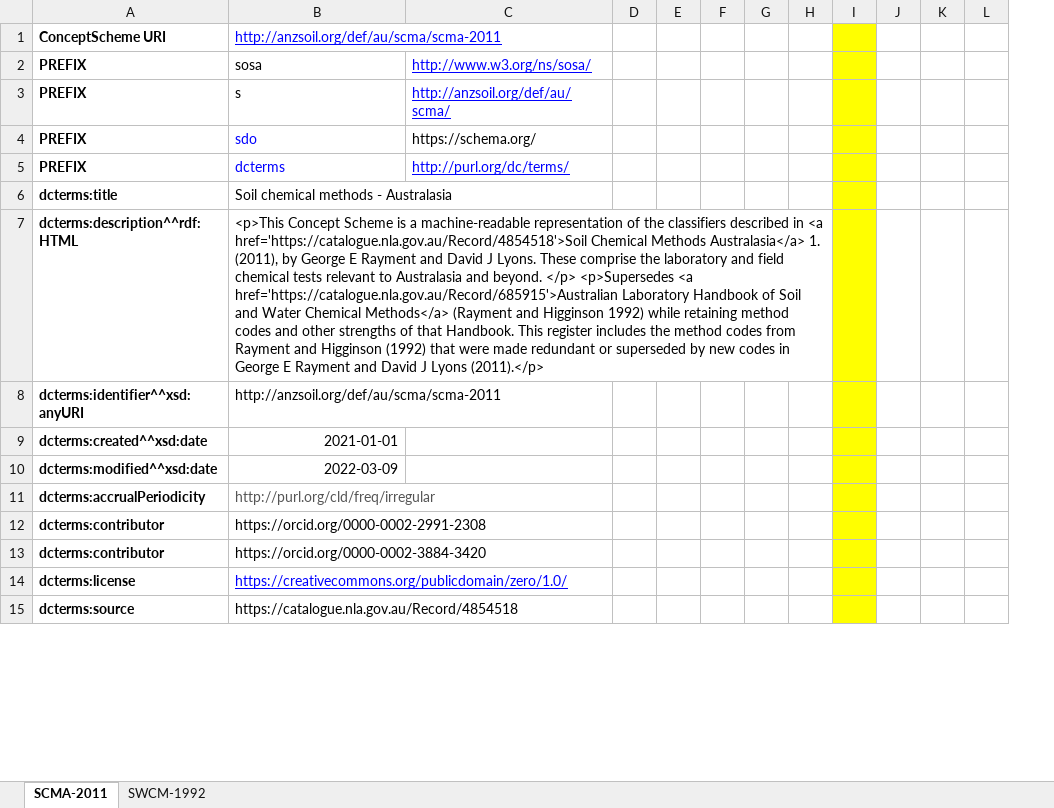
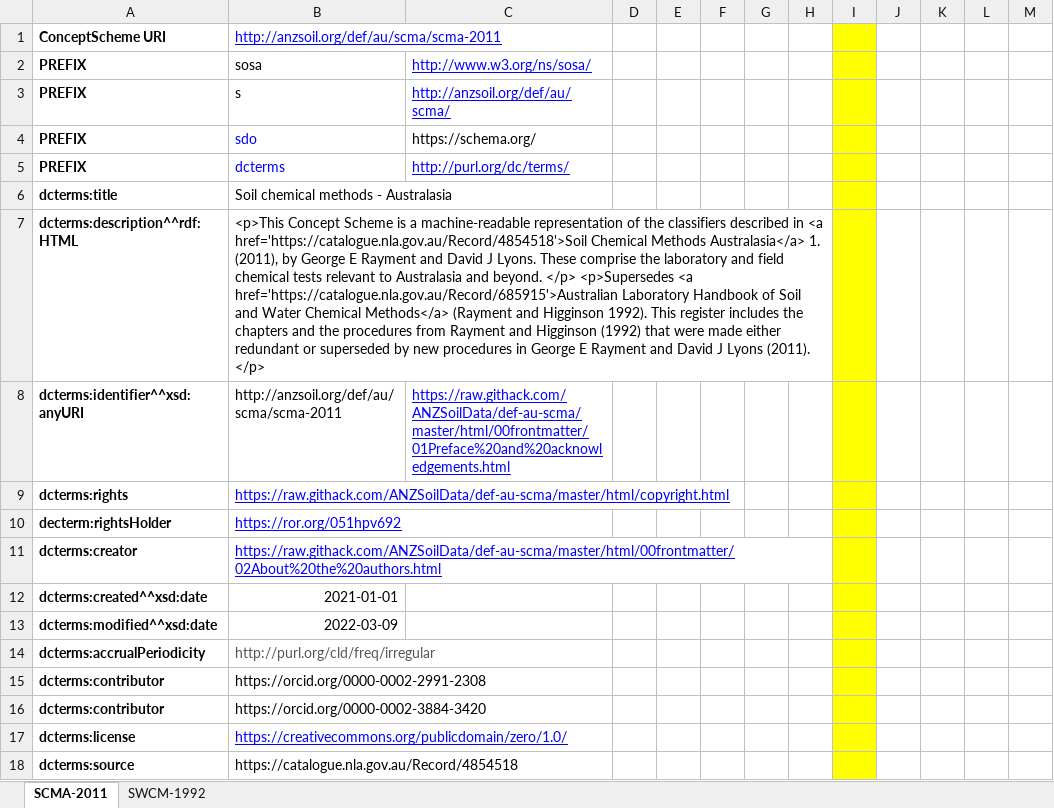
Before and after one commit to ANZSoilData/def-au-scm, an Excel workbook: rdf/skosplay-scma-2.xlsx, sheet SCMA-2011, drawn as a sheet; only a part is shown; values as stored, in another font and other column widths than the file's, no borders; removed rows and columns are numbered as before the commit, all else as after; the diff names each change by its address in the sheet, - before the commit and + after, or states it on an @@ line.

Commit message:
1. warning to skos:note 2. about authors to dcterms:creator, 3. copyright to dcterms:rights, 4. ror CSIRO publishing to dcterms:rightsHolder

```diff
--- a/rdf/skosplay-scma-2.xlsx (sheet SCMA-2011)
+++ b/rdf/skosplay-scma-2.xlsx (sheet SCMA-2011)
-column K, empty
+column K, empty
+column L, empty
-B7: …and Higginson 1992) while retaining method codes and other strengths of that Handbook. This register includes the method codes from Rayment and Higginson (1992) that were made redundant or superseded by new codes in George E Rayment and David J Lyons (2011).</p>
+B7: …and Higginson 1992). This register includes the chapters and the procedures from Rayment and Higginson (1992) that were made either redundant or superseded by new procedures in George E Rayment and David J Lyons (2011). </p>
-C8: (empty)
+C8: https://raw.githack.com/ANZSoilData/def-au-scma/master/html/00frontmatter/01Preface%20and%20acknowledgements.html
+row 9: dcterms:rights | https://raw.githack.com/ANZSoilData/def-au-scma/master/html/copyright.html
+row 10: decterm:rightsHolder | https://ror.org/051hpv692
+row 11: dcterms:creator | https://raw.githack.com/ANZSoilData/def-au-scma/master/html/00frontmatter/02About%20the%20authors.html
```
